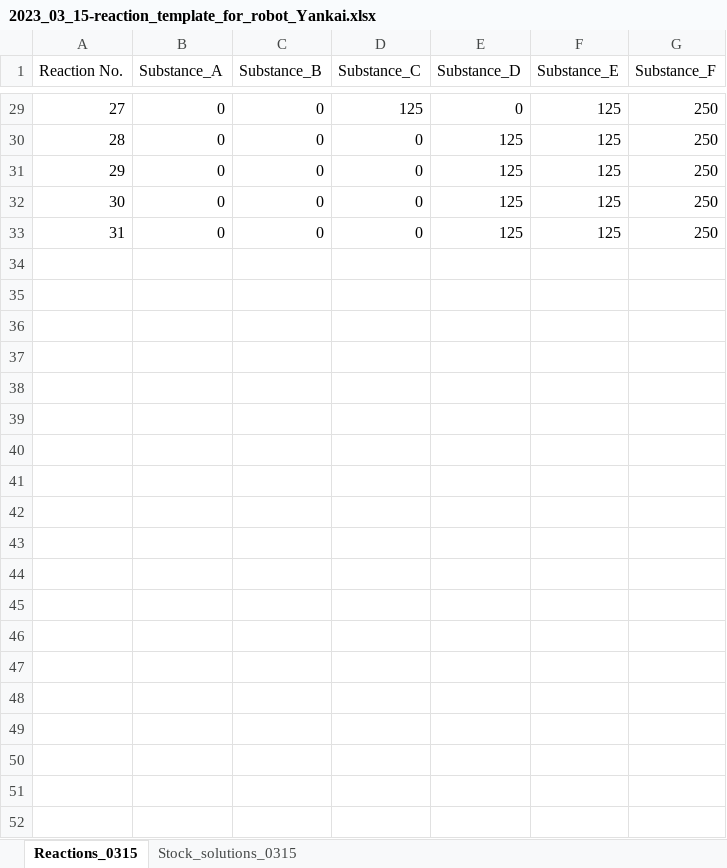
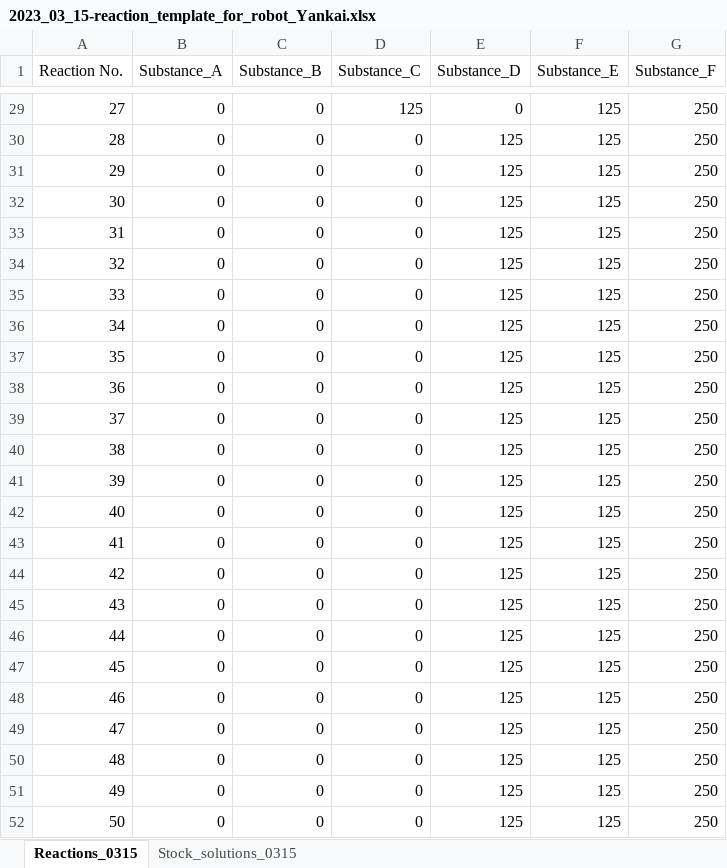
Before and after one commit to YankaiJia/bruce-lee-nmr-station, an Excel workbook: zeus-pipetter/NPs/2023_03_15-reaction_template_for_robot_Yankai.xlsx, sheet Reactions_0315, drawn as a sheet; only a part is shown, gaps mark what is left out; values as stored, in another font and other column widths than the file's, no borders; the diff covers the shown part only; the diff names each change by its address in the sheet, - before the commit and + after, or states it on an @@ line.

```diff
--- a/zeus-pipetter/NPs/2023_03_15-reaction_template_for_robot_Yankai.xlsx (sheet Reactions_0315)
+++ b/zeus-pipetter/NPs/2023_03_15-reaction_template_for_robot_Yankai.xlsx (sheet Reactions_0315)
+row 34: 32 | 0 | 0 | 0 | 125 | 125 | 250
+row 35: 33 | 0 | 0 | 0 | 125 | 125 | 250
+row 36: 34 | 0 | 0 | 0 | 125 | 125 | 250
+row 37: 35 | 0 | 0 | 0 | 125 | 125 | 250
+row 38: 36 | 0 | 0 | 0 | 125 | 125 | 250
+row 39: 37 | 0 | 0 | 0 | 125 | 125 | 250
+row 40: 38 | 0 | 0 | 0 | 125 | 125 | 250
+row 41: 39 | 0 | 0 | 0 | 125 | 125 | 250
+row 42: 40 | 0 | 0 | 0 | 125 | 125 | 250
+row 43: 41 | 0 | 0 | 0 | 125 | 125 | 250
+row 44: 42 | 0 | 0 | 0 | 125 | 125 | 250
+row 45: 43 | 0 | 0 | 0 | 125 | 125 | 250
+row 46: 44 | 0 | 0 | 0 | 125 | 125 | 250
+row 47: 45 | 0 | 0 | 0 | 125 | 125 | 250
+row 48: 46 | 0 | 0 | 0 | 125 | 125 | 250
+row 49: 47 | 0 | 0 | 0 | 125 | 125 | 250
+row 50: 48 | 0 | 0 | 0 | 125 | 125 | 250
+row 51: 49 | 0 | 0 | 0 | 125 | 125 | 250
+row 52: 50 | 0 | 0 | 0 | 125 | 125 | 250
```
Also changed, not shown: 54 added rows elsewhere in this sheet, sheet Stock_solutions_0315, 5 other files.
